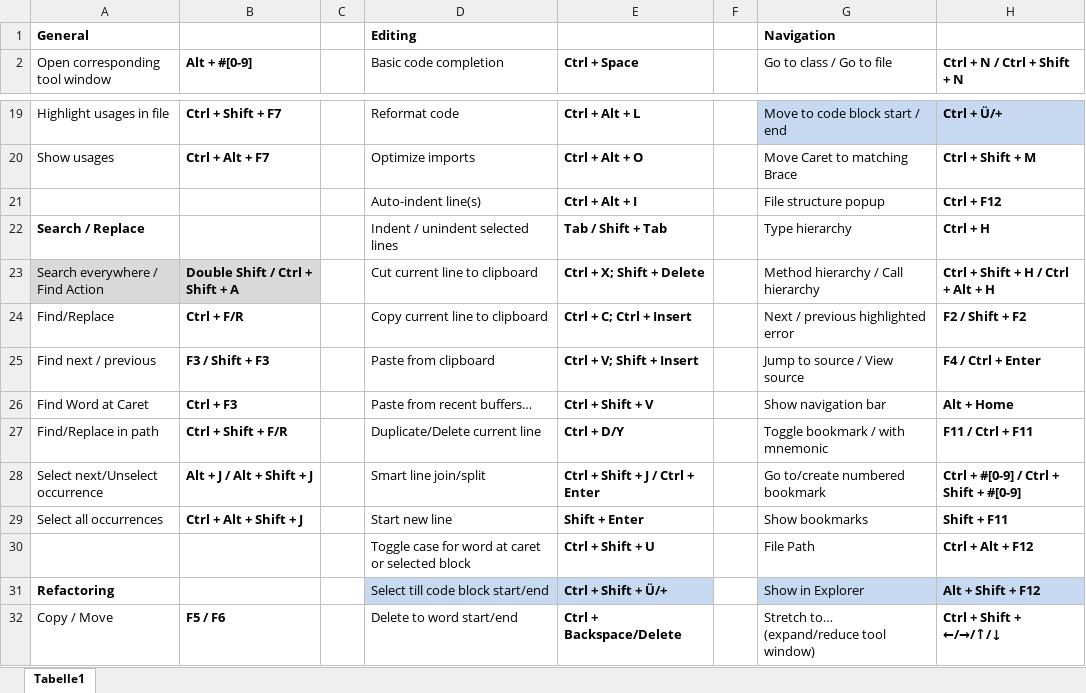
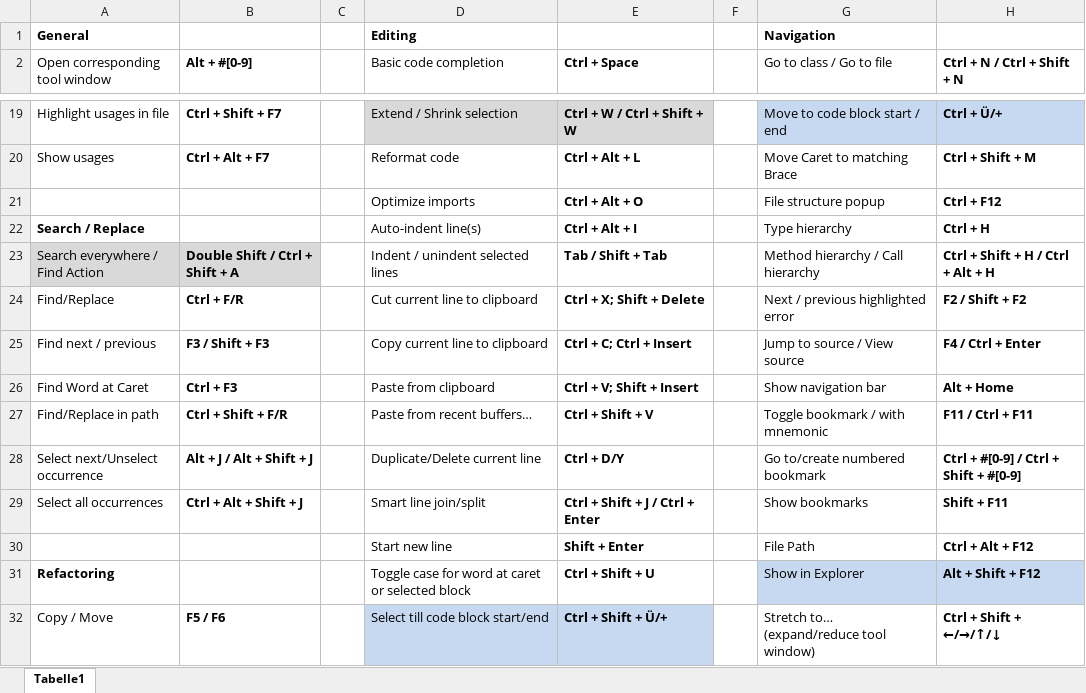
Before and after one commit to psicho2000/wiki, an Excel workbook: Settings/IntelliJ/IntelliJ-Shortcuts.xlsx, sheet Tabelle1, drawn as a sheet; only a part is shown, gaps mark what is left out; values as stored, in another font and other column widths than the file's, no borders; the diff covers the shown part only; the diff names each change by its address in the sheet, - before the commit and + after, or states it on an @@ line.

```diff
--- a/Settings/IntelliJ/IntelliJ-Shortcuts.xlsx (sheet Tabelle1)
+++ b/Settings/IntelliJ/IntelliJ-Shortcuts.xlsx (sheet Tabelle1)
-D19 (Basic code completion): Reformat code
+D19 (Basic code completion): Extend / Shrink selection
-D19:E19 fill: none
+D19:E19 fill: #D9D9D9
-E19 (Ctrl + Space): Ctrl + Alt + L
+E19 (Ctrl + Space): Ctrl + W / Ctrl + Shift + W
-D20 (Basic code completion): Optimize imports
+D20 (Basic code completion): Reformat code
-E20 (Ctrl + Space): Ctrl + Alt + O
+E20 (Ctrl + Space): Ctrl + Alt + L
-D21 (Basic code completion): Auto-indent line(s)
+D21 (Basic code completion): Optimize imports
-E21 (Ctrl + Space): Ctrl + Alt + I
+E21 (Ctrl + Space): Ctrl + Alt + O
-D22 (Basic code completion): Indent / unindent selected lines
+D22 (Basic code completion): Auto-indent line(s)
-E22 (Ctrl + Space): Tab / Shift + Tab
+E22 (Ctrl + Space): Ctrl + Alt + I
-D23 (Basic code completion): Cut current line to clipboard
+D23 (Basic code completion): Indent / unindent selected lines
-E23 (Ctrl + Space): Ctrl + X; Shift + Delete
+E23 (Ctrl + Space): Tab / Shift + Tab
-D24 (Basic code completion): Copy current line to clipboard
+D24 (Basic code completion): Cut current line to clipboard
-E24 (Ctrl + Space): Ctrl + C; Ctrl + Insert
+E24 (Ctrl + Space): Ctrl + X; Shift + Delete
-D25 (Basic code completion): Paste from clipboard
+D25 (Basic code completion): Copy current line to clipboard
-E25 (Ctrl + Space): Ctrl + V; Shift + Insert
+E25 (Ctrl + Space): Ctrl + C; Ctrl + Insert
-D26 (Basic code completion): Paste from recent buffers…
+D26 (Basic code completion): Paste from clipboard
-E26 (Ctrl + Space): Ctrl + Shift + V
+E26 (Ctrl + Space): Ctrl + V; Shift + Insert
-D27 (Basic code completion): Duplicate/Delete current line
+D27 (Basic code completion): Paste from recent buffers…
-E27 (Ctrl + Space): Ctrl + D/Y
+E27 (Ctrl + Space): Ctrl + Shift + V
-D28 (Basic code completion): Smart line join/split
+D28 (Basic code completion): Duplicate/Delete current line
-E28 (Ctrl + Space): Ctrl + Shift + J / Ctrl + Enter
+E28 (Ctrl + Space): Ctrl + D/Y
-D29 (Basic code completion): Start new line
+D29 (Basic code completion): Smart line join/split
-E29 (Ctrl + Space): Shift + Enter
+E29 (Ctrl + Space): Ctrl + Shift + J / Ctrl + Enter
-D30 (Basic code completion): Toggle case for word at caret or selected block
+D30 (Basic code completion): Start new line
-E30 (Ctrl + Space): Ctrl + Shift + U
+E30 (Ctrl + Space): Shift + Enter
-D31 (Basic code completion): Select till code block start/end
+D31 (Basic code completion): Toggle case for word at caret or selected block
-D31:E31 fill: #C6D9F1
+D31:E31 fill: none
-E31 (Ctrl + Space): Ctrl + Shift + Ü/+
+E31 (Ctrl + Space): Ctrl + Shift + U
-D32 (Basic code completion): Delete to word start/end
+D32 (Basic code completion): Select till code block start/end
-D32:E32 fill: none
+D32:E32 fill: #C6D9F1
-E32 (Ctrl + Space): Ctrl + Backspace/Delete
+E32 (Ctrl + Space): Ctrl + Shift + Ü/+
```
Also changed, not shown: 67 edited cells and cell formats elsewhere in this sheet, 2 other files.
